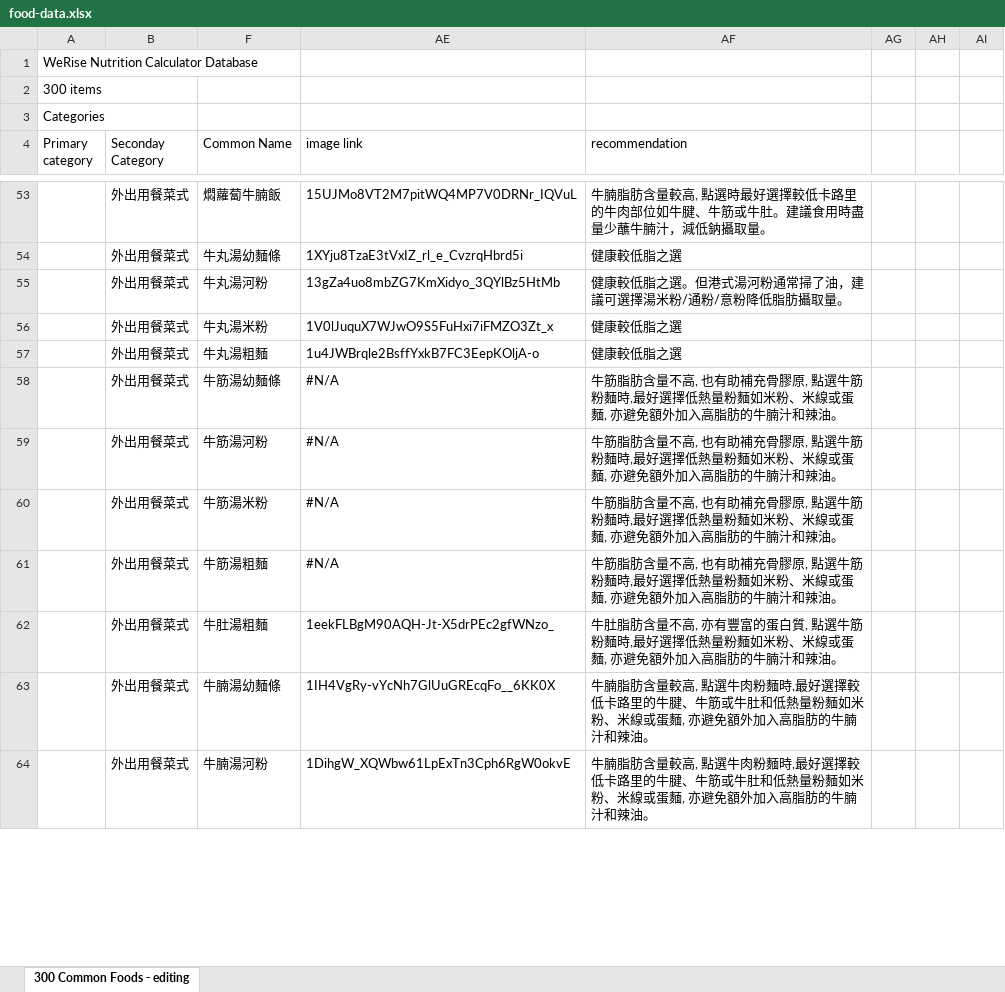
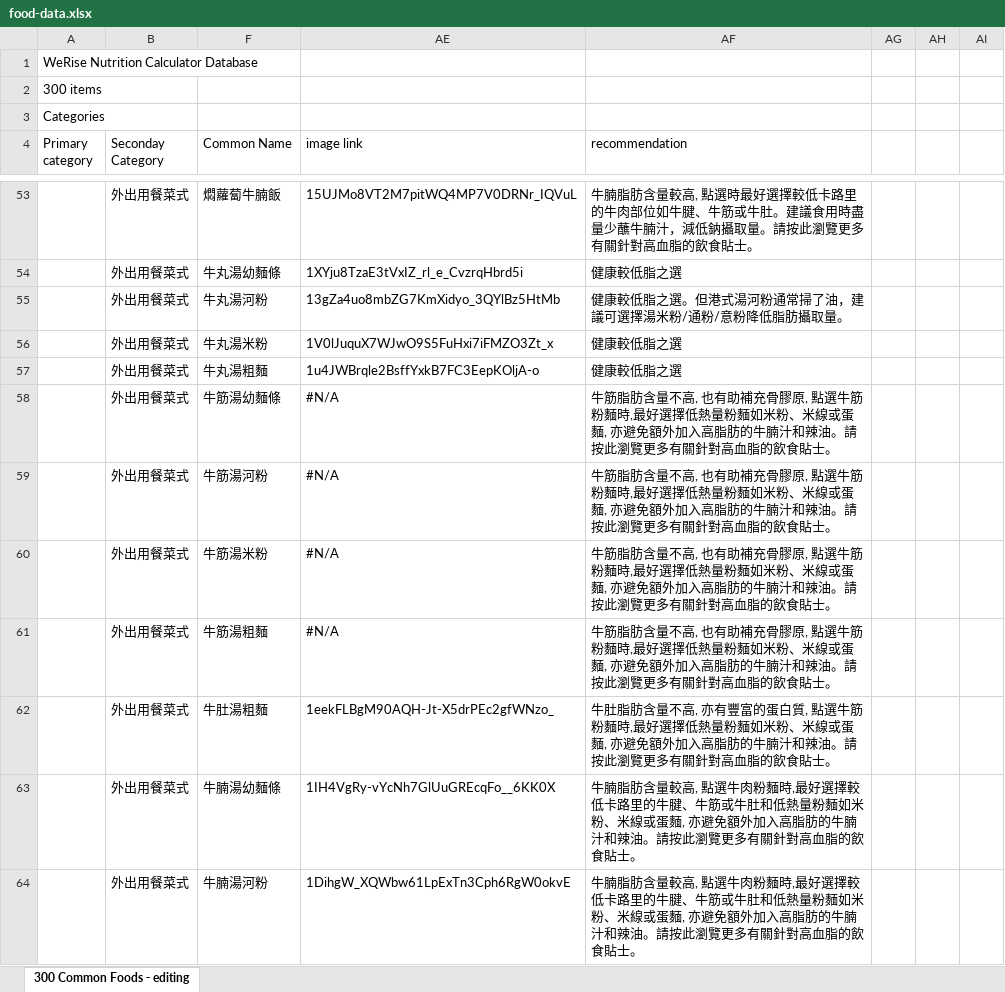
Before and after one commit to SkullCutter02/nutrition-calculator, an Excel workbook: public/food-data.xlsx, sheet 300 Common Foods - editing, drawn as a sheet; only a part is shown, gaps mark what is left out; values as stored, in another font and other column widths than the file's, no cell formats; conditional formats not drawn; the diff covers the shown part only; the diff names each change by its address in the sheet, - before the commit and + after, or states it on an @@ line.

```diff
--- a/public/food-data.xlsx (sheet 300 Common Foods - editing)
+++ b/public/food-data.xlsx (sheet 300 Common Foods - editing)
-AF53 (recommendation): …攝取量。
+AF53 (recommendation): …攝取量。請按此瀏覽更多有關針對高血脂的飲食貼士。
-AF58:AF61 (recommendation): …和辣油。
+AF58:AF61 (recommendation): …和辣油。請按此瀏覽更多有關針對高血脂的飲食貼士。
-AF62 (recommendation): …和辣油。
+AF62 (recommendation): …和辣油。請按此瀏覽更多有關針對高血脂的飲食貼士。
-AF63:AF64 (recommendation): …和辣油。
+AF63:AF64 (recommendation): …和辣油。請按此瀏覽更多有關針對高血脂的飲食貼士。
```
Also changed, not shown: 301 edited cells elsewhere in this sheet, cell formats, 1 other file.
